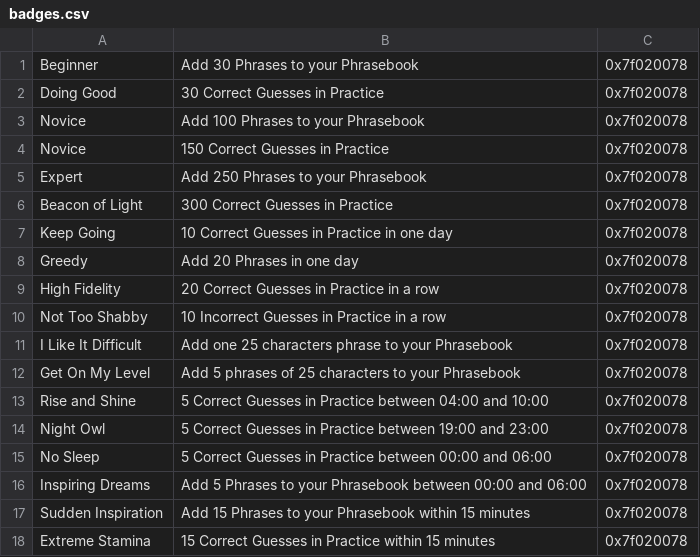
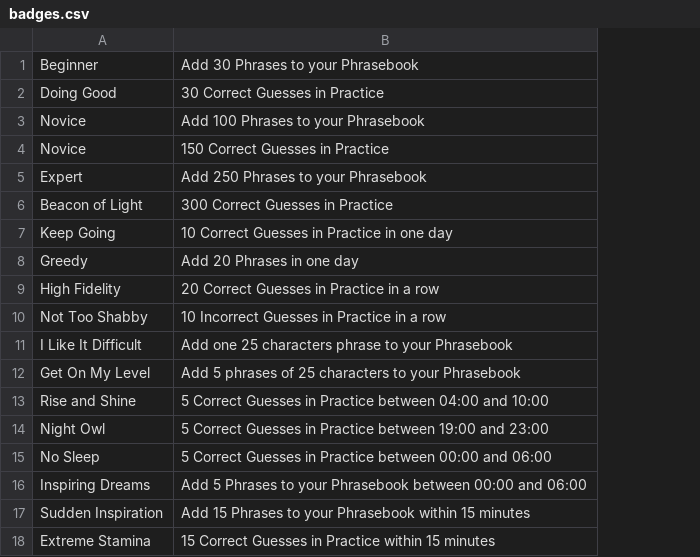
Before and after one commit to rickystream94/personal_data_interaction, a CSV file: Final_Project/Phrasebook/app/src/main/assets/badges.csv, drawn as a sheet; the diff names each change by its address in the sheet, - before the commit and + after, or states it on an @@ line.

Commit message:
Added badges icons and fixed important bugs. Ready for official experiment release

```diff
--- a/Final_Project/Phrasebook/app/src/main/assets/badges.csv
+++ b/Final_Project/Phrasebook/app/src/main/assets/badges.csv
-column C, rows 1-18: all 0x7f020078
```
Also changed, not shown: 27 other files.
